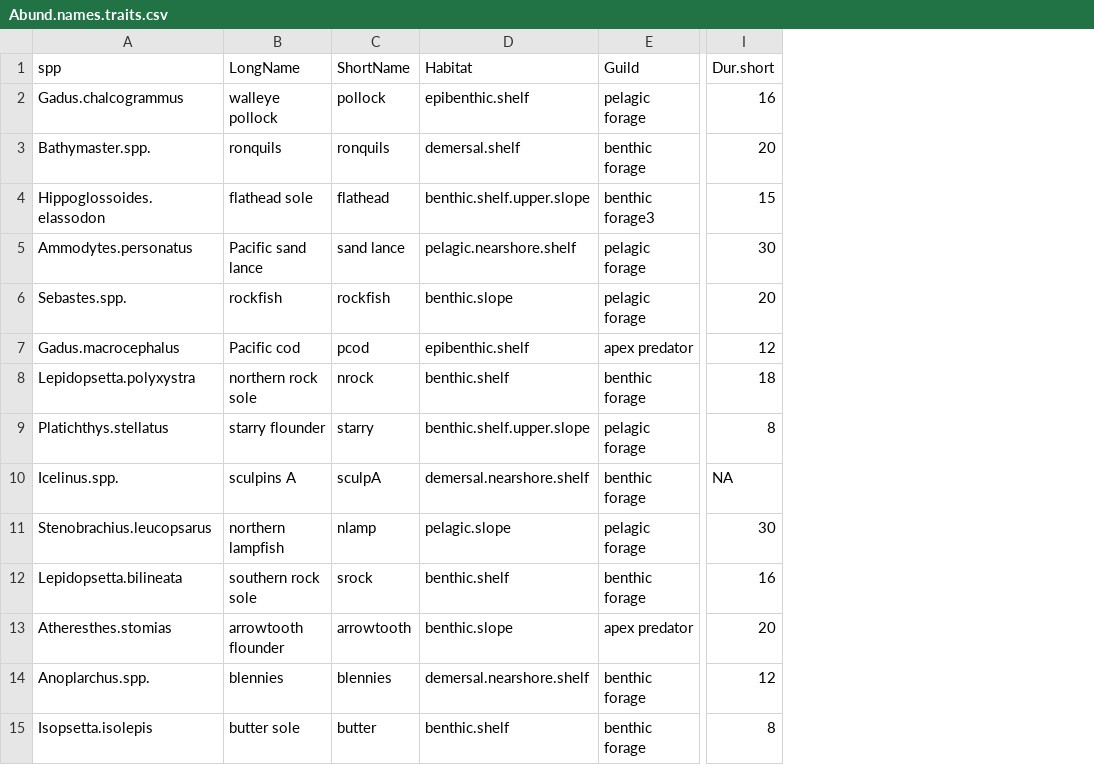
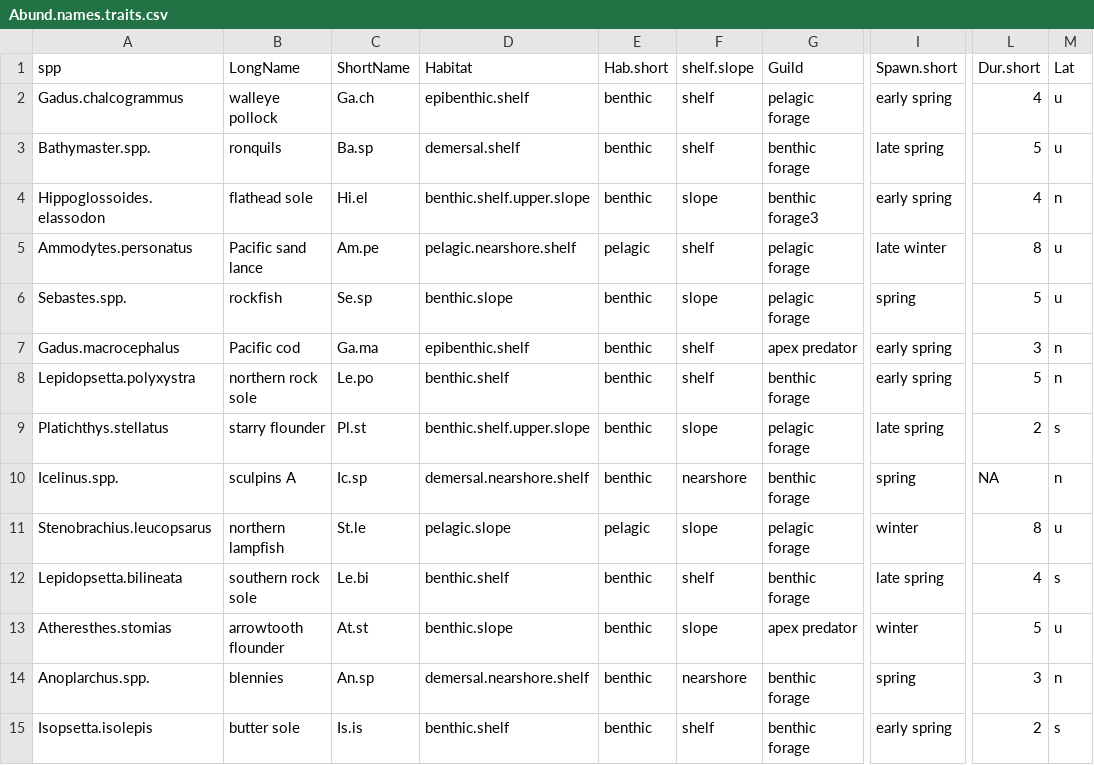
Before and after one commit to NCEAS/pfx-ichthyo, a CSV file: data/Abund.names.traits.csv, drawn as a sheet; only a part is shown, gaps mark what is left out; addresses are those after the commit; the diff covers the shown part only; the diff names each change by its address in the sheet, - before the commit and + after, or states it on an @@ line.

Commit message:
add all traits and clustering by hclust and kmeans

```diff
--- a/data/Abund.names.traits.csv
+++ b/data/Abund.names.traits.csv
+column E (Hab.short), rows 2-15: benthic | benthic | benthic | pelagic | benthic | benthic | benthic | benthic | benthic | pelagic | benthic | benthic | benthic | benthic
+column F (shelf.slope), rows 2-15: shelf | shelf | slope | shelf | slope | shelf | shelf | slope | nearshore | slope | shelf | slope | nearshore | shelf
+column I (Spawn.short), rows 2-15: early spring | late spring | early spring | late winter | spring | early spring | early spring | late spring | spring | winter | late spring | winter | spring | early spring
+column M (Lat), rows 2-15: u | u | n | u | u | n | n | s | n | u | s | u | n | s
-C2 (ShortName): pollock
+C2 (ShortName): Ga.ch
-L2 (Dur.short): 16
+L2 (Dur.short): 4
-C3 (ShortName): ronquils
+C3 (ShortName): Ba.sp
-L3 (Dur.short): 20
+L3 (Dur.short): 5
-C4 (ShortName): flathead
+C4 (ShortName): Hi.el
-L4 (Dur.short): 15
+L4 (Dur.short): 4
-C5 (ShortName): sand lance
+C5 (ShortName): Am.pe
-L5 (Dur.short): 30
+L5 (Dur.short): 8
-C6 (ShortName): rockfish
+C6 (ShortName): Se.sp
-L6 (Dur.short): 20
+L6 (Dur.short): 5
-C7 (ShortName): pcod
+C7 (ShortName): Ga.ma
-L7 (Dur.short): 12
+L7 (Dur.short): 3
-C8 (ShortName): nrock
+C8 (ShortName): Le.po
-L8 (Dur.short): 18
+L8 (Dur.short): 5
-C9 (ShortName): starry
+C9 (ShortName): Pl.st
-L9 (Dur.short): 8
+L9 (Dur.short): 2
-C10 (ShortName): sculpA
+C10 (ShortName): Ic.sp
-C11 (ShortName): nlamp
+C11 (ShortName): St.le
-L11 (Dur.short): 30
+L11 (Dur.short): 8
-C12 (ShortName): srock
+C12 (ShortName): Le.bi
-L12 (Dur.short): 16
+L12 (Dur.short): 4
-C13 (ShortName): arrowtooth
+C13 (ShortName): At.st
-L13 (Dur.short): 20
+L13 (Dur.short): 5
-C14 (ShortName): blennies
+C14 (ShortName): An.sp
-L14 (Dur.short): 12
+L14 (Dur.short): 3
-C15 (ShortName): butter
+C15 (ShortName): Is.is
-L15 (Dur.short): 8
+L15 (Dur.short): 2
```
Also changed, not shown: 51 edited cells elsewhere in this file, 1 other file.
